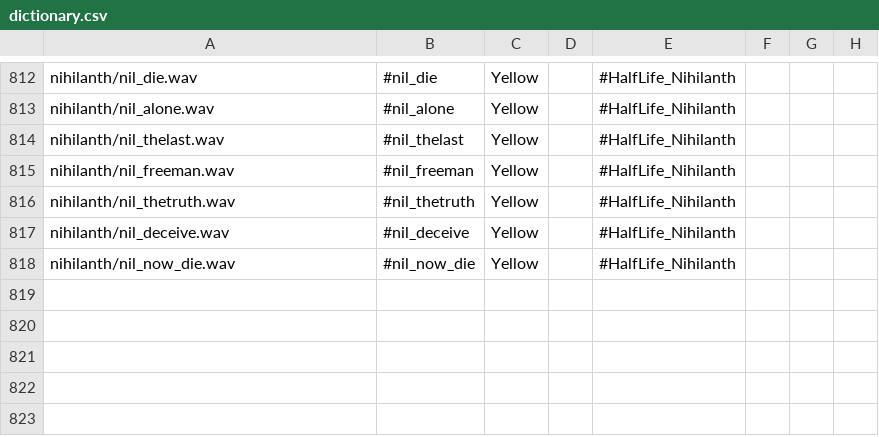
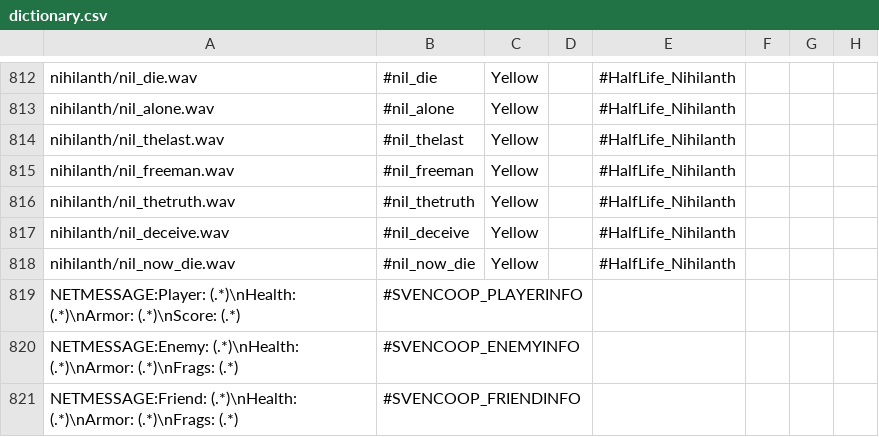
Before and after one commit to hzqst/MetaHookSv, a CSV file: Build/svencoop/captionmod/dictionary.csv, drawn as a sheet; only a part is shown, gaps mark what is left out.

```diff
--- a/Build/svencoop/captionmod/dictionary.csv
+++ b/Build/svencoop/captionmod/dictionary.csv
@@ -818 +818,4 @@ nihilanth/nil_deceive.wav,#nil_deceive,Yellow,,#HalfLife_Nihilanth,,,
 nihilanth/nil_now_die.wav,#nil_now_die,Yellow,,#HalfLife_Nihilanth,,,
+NETMESSAGE:Player:  (.*)\nHealth:  (.*)\nArmor:  (.*)\nScore:  (.*),#SVENCOOP_PLAYERINFO,,,,,,
+NETMESSAGE:Enemy:  (.*)\nHealth:  (.*)\nArmor:  (.*)\nFrags:  (.*),#SVENCOOP_ENEMYINFO,,,,,,
+NETMESSAGE:Friend:  (.*)\nHealth:  (.*)\nArmor:  (.*)\nFrags:  (.*),#SVENCOOP_FRIENDINFO,,,,,,
```
Also changed, not shown: 14 other files.
